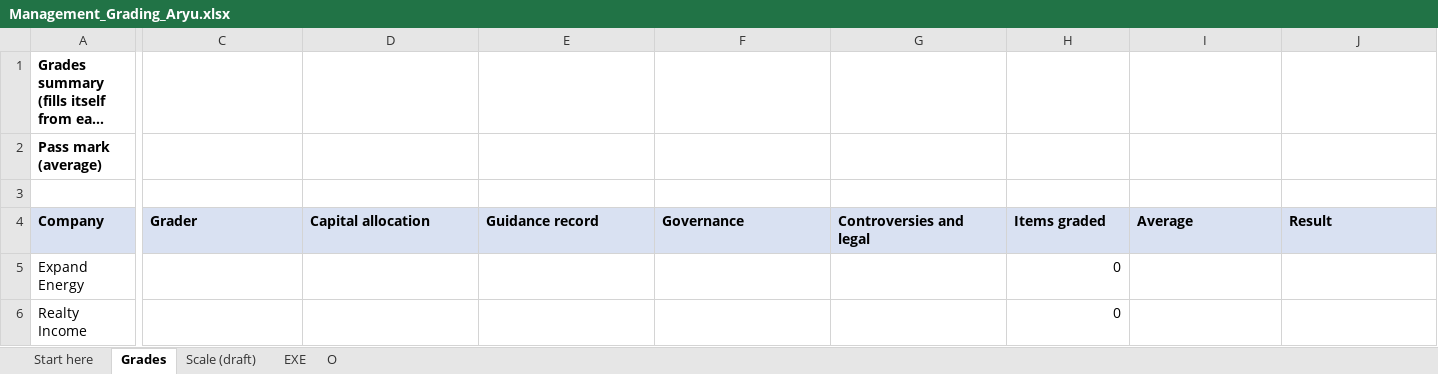
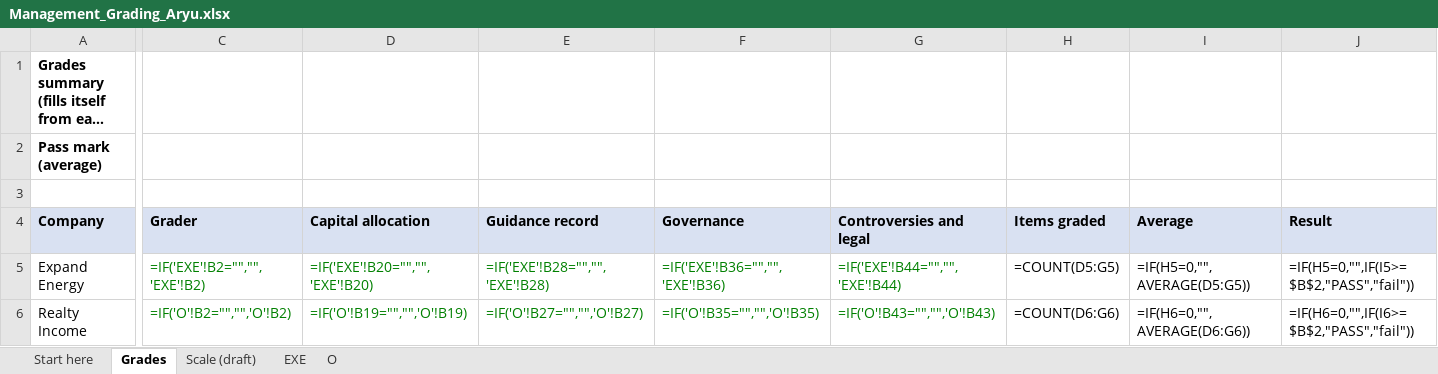
Before and after one commit to RealShadowArk/Wharton-Comp, an Excel workbook: handoff/management_grading_2026-11-20/Management_Grading_Aryu.xlsx, sheet Grades, drawn as a sheet; only a part is shown, gaps mark what is left out; long unchanged cells end in …; values as stored, in another font and other column widths than the file's, no borders; formulas without a stored value are shown as written; the diff names each change by its address in the sheet, - before the commit and + after, or states it on an @@ line.

```diff
--- a/handoff/management_grading_2026-11-20/Management_Grading_Aryu.xlsx (sheet Grades)
+++ b/handoff/management_grading_2026-11-20/Management_Grading_Aryu.xlsx (sheet Grades)
-C5 (Grader): (empty)
+C5 (Grader): =IF('EXE'!B2="","",'EXE'!B2)
-D5 (Capital allocation): (empty)
+D5 (Capital allocation): =IF('EXE'!B20="","",'EXE'!B20)
-E5 (Guidance record): (empty)
+E5 (Guidance record): =IF('EXE'!B28="","",'EXE'!B28)
-F5 (Governance): (empty)
+F5 (Governance): =IF('EXE'!B36="","",'EXE'!B36)
-G5 (Controversies and legal): (empty)
+G5 (Controversies and legal): =IF('EXE'!B44="","",'EXE'!B44)
-H5 (Items graded): 0
+H5 (Items graded): =COUNT(D5:G5)
-I5 (Average): (empty)
+I5 (Average): =IF(H5=0,"",AVERAGE(D5:G5))
-J5 (Result): (empty)
+J5 (Result): =IF(H5=0,"",IF(I5>=$B$2,"PASS","fail"))
-C6 (Grader): (empty)
+C6 (Grader): =IF('O'!B2="","",'O'!B2)
-D6 (Capital allocation): (empty)
+D6 (Capital allocation): =IF('O'!B19="","",'O'!B19)
-E6 (Guidance record): (empty)
+E6 (Guidance record): =IF('O'!B27="","",'O'!B27)
-F6 (Governance): (empty)
+F6 (Governance): =IF('O'!B35="","",'O'!B35)
-G6 (Controversies and legal): (empty)
+G6 (Controversies and legal): =IF('O'!B43="","",'O'!B43)
-H6 (Items graded): 0
+H6 (Items graded): =COUNT(D6:G6)
-I6 (Average): (empty)
+I6 (Average): =IF(H6=0,"",AVERAGE(D6:G6))
-J6 (Result): (empty)
+J6 (Result): =IF(H6=0,"",IF(I6>=$B$2,"PASS","fail"))
```
Also changed, not shown: handoff/management_grading_2026-11-20/Management_Grading_ALL_12.xlsx, handoff/management_grading_2026-11-20/Management_Grading_Akshaj_P.xlsx, 6 other files.
